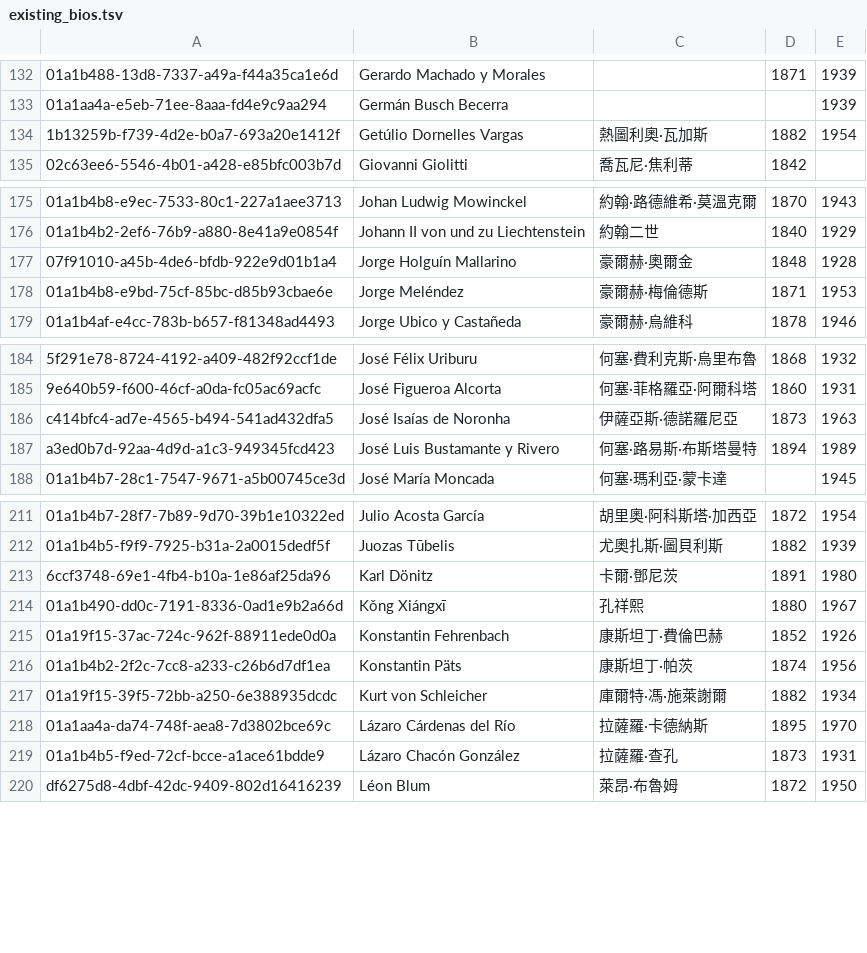
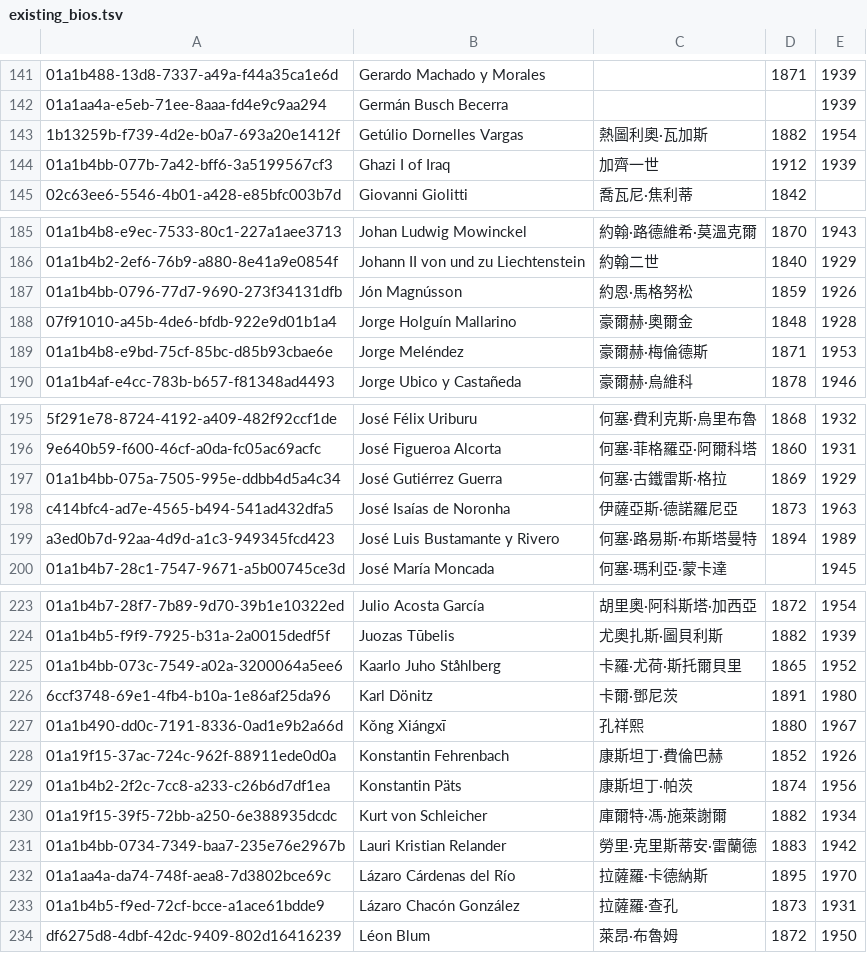
Before and after one commit to jack755051/world_line, a TSV file: data/seed/leaders/gap-830/existing_bios.tsv, drawn as a sheet; only a part is shown, gaps mark what is left out; the diff covers the shown part only; the diff names each change by its address in the sheet, - before the commit and + after, or states it on an @@ line.

```diff
--- a/data/seed/leaders/gap-830/existing_bios.tsv
+++ b/data/seed/leaders/gap-830/existing_bios.tsv
+row 144: 01a1b4bb-077b-7a42-bff6-3a5199567cf3 | Ghazi I of Iraq | 加齊一世 | 1912 | 1939
+row 187: 01a1b4bb-0796-77d7-9690-273f34131dfb | Jón Magnússon | 約恩·馬格努松 | 1859 | 1926
+row 197: 01a1b4bb-075a-7505-995e-ddbb4d5a4c34 | José Gutiérrez Guerra | 何塞·古鐵雷斯·格拉 | 1869 | 1929
+row 225: 01a1b4bb-073c-7549-a02a-3200064a5ee6 | Kaarlo Juho Ståhlberg | 卡羅·尤荷·斯托爾貝里 | 1865 | 1952
+row 231: 01a1b4bb-0734-7349-baa7-235e76e2967b | Lauri Kristian Relander | 勞里·克里斯蒂安·雷蘭德 | 1883 | 1942
```
Also changed, not shown: 11 added rows elsewhere in this file, 1 other file.
